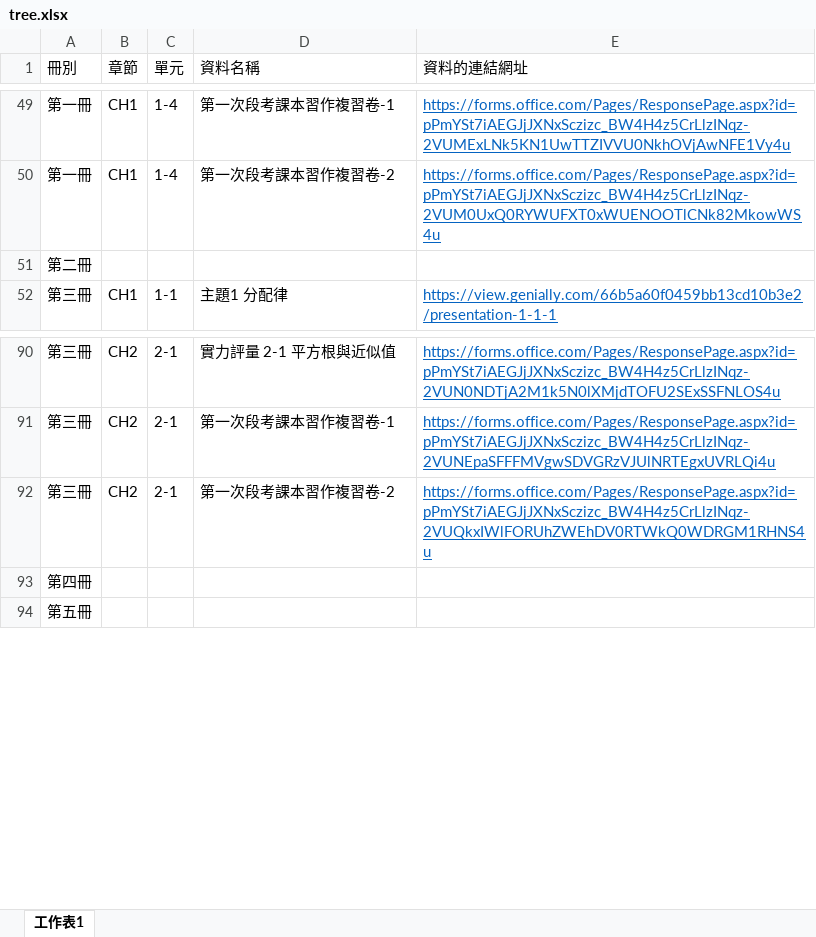
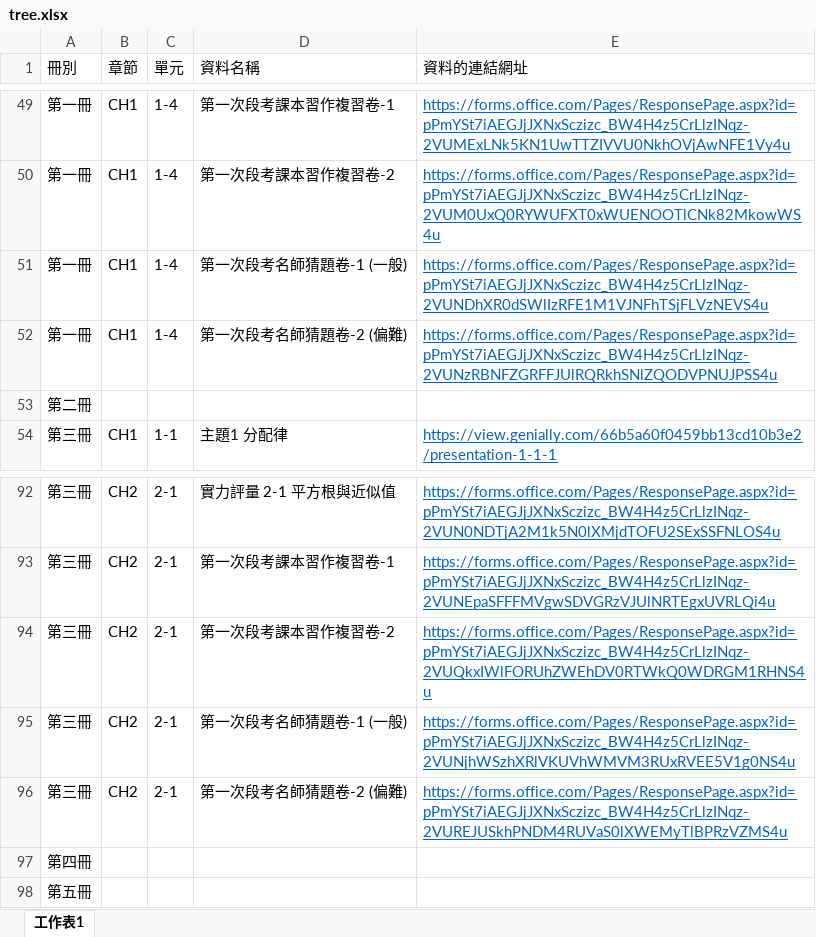
Before and after one commit to xtjh-yucc/math, an Excel workbook: tree/tree.xlsx, sheet 工作表1, drawn as a sheet; only a part is shown, gaps mark what is left out; values as stored, in another font and other column widths than the file's, no borders; the diff names each change by its address in the sheet, - before the commit and + after, or states it on an @@ line.

Commit message:
Add files via upload

```diff
--- a/tree/tree.xlsx (sheet 工作表1)
+++ b/tree/tree.xlsx (sheet 工作表1)
+row 51: 第一冊 | CH1 | 1-4 | 第一次段考名師猜題卷-1 (一般) | https://forms.office.com/Pages/ResponsePage.aspx?id=pPmYSt7iAEGJjJXNxSczizc_BW4H4z5CrLlzINqz-2VUNDhXR0dSWlIzRFE1M1VJNFhTSjFLVzNEVS4u
+row 52: 第一冊 | CH1 | 1-4 | 第一次段考名師猜題卷-2 (偏難) | https://forms.office.com/Pages/ResponsePage.aspx?id=pPmYSt7iAEGJjJXNxSczizc_BW4H4z5CrLlzINqz-2VUNzRBNFZGRFFJUlRQRkhSNlZQODVPNUJPSS4u
+row 95: 第三冊 | CH2 | 2-1 | 第一次段考名師猜題卷-1 (一般) | https://forms.office.com/Pages/ResponsePage.aspx?id=pPmYSt7iAEGJjJXNxSczizc_BW4H4z5CrLlzINqz-2VUNjhWSzhXRlVKUVhWMVM3RUxRVEE5V1g0NS4u
+row 96: 第三冊 | CH2 | 2-1 | 第一次段考名師猜題卷-2 (偏難) | https://forms.office.com/Pages/ResponsePage.aspx?id=pPmYSt7iAEGJjJXNxSczizc_BW4H4z5CrLlzINqz-2VUREJUSkhPNDM4RUVaS0lXWEMyTlBPRzVZMS4u
```
